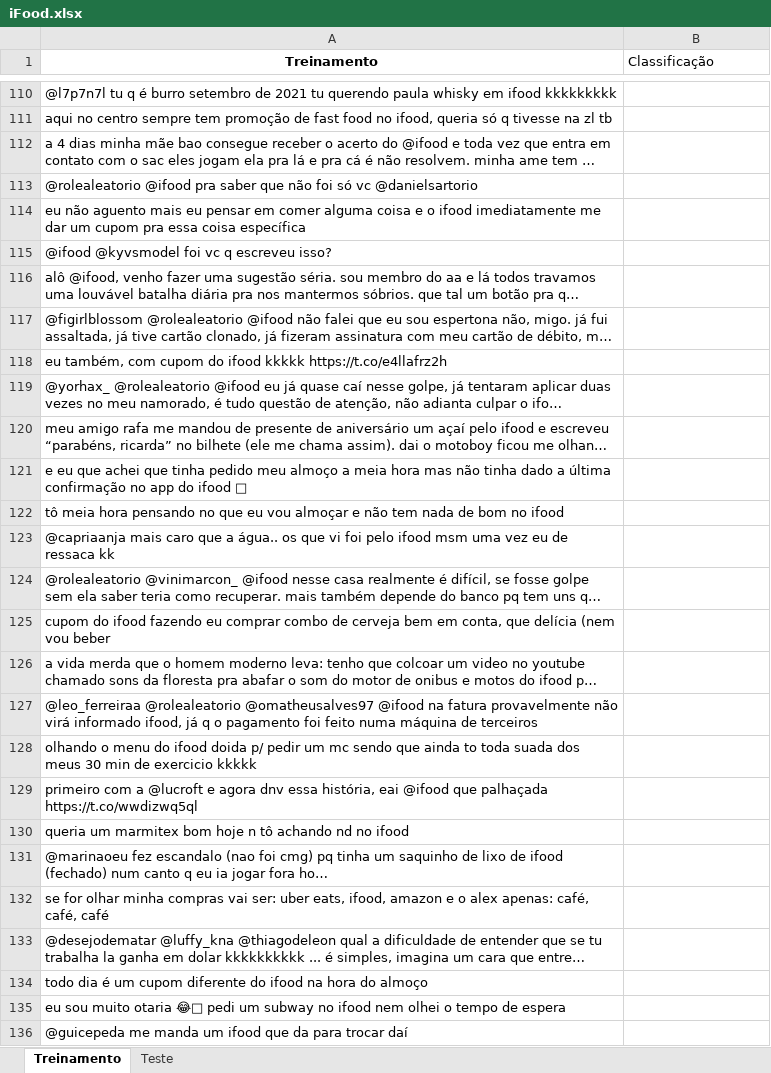
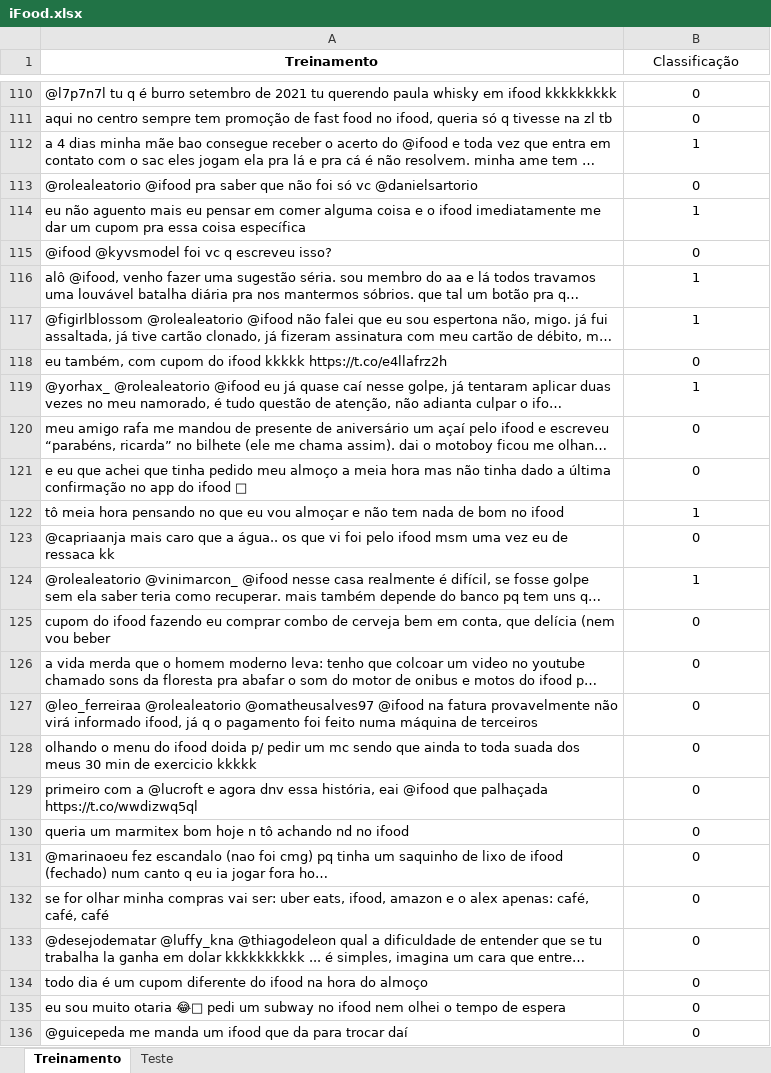
Before and after one commit to victorpachecosantos/ciencia-dos-dados-p1, an Excel workbook: iFood.xlsx, sheet Treinamento, drawn as a sheet; only a part is shown, gaps mark what is left out; long unchanged cells end in …; values as stored, in another font and other column widths than the file's, no borders; the diff covers the shown part only; the diff names each change by its address in the sheet, - before the commit and + after, or states it on an @@ line.

```diff
--- a/iFood.xlsx (sheet Treinamento)
+++ b/iFood.xlsx (sheet Treinamento)
-B1 alignment: left
+B1 alignment: center
-B110:B111 (Classificação): (empty)
+B110:B111 (Classificação): 0
-B112 (Classificação): (empty)
+B112 (Classificação): 1
-B113 (Classificação): (empty)
+B113 (Classificação): 0
-B114 (Classificação): (empty)
+B114 (Classificação): 1
-B115 (Classificação): (empty)
+B115 (Classificação): 0
-B116:B117 (Classificação): (empty)
+B116:B117 (Classificação): 1
-B118 (Classificação): (empty)
+B118 (Classificação): 0
-B119 (Classificação): (empty)
+B119 (Classificação): 1
-B120:B121 (Classificação): (empty)
+B120:B121 (Classificação): 0
-B122 (Classificação): (empty)
+B122 (Classificação): 1
-B123 (Classificação): (empty)
+B123 (Classificação): 0
-B124 (Classificação): (empty)
+B124 (Classificação): 1
-B125:B136 (Classificação): (empty)
+B125:B136 (Classificação): 0
```
Also changed, not shown: 80 edited cells and cell formats elsewhere in this sheet.
